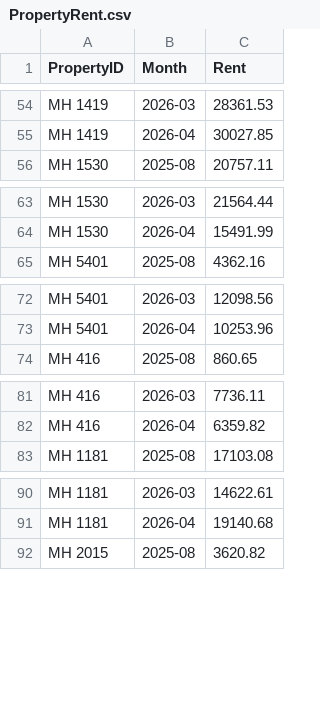
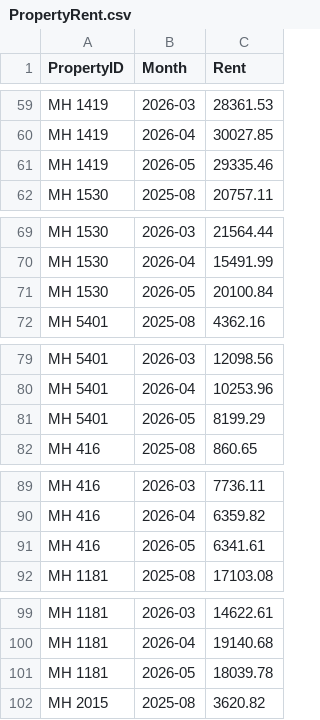
Before and after one commit to Nancy398/Leasing-price-strategies, a CSV file: PropertyRent.csv, drawn as a sheet; only a part is shown, gaps mark what is left out; the diff covers the shown part only; the diff names each change by its address in the sheet, - before the commit and + after, or states it on an @@ line.

```diff
--- a/PropertyRent.csv
+++ b/PropertyRent.csv
+row 61: MH 1419 | 2026-05 | 29335.46
+row 71: MH 1530 | 2026-05 | 20100.84
+row 81: MH 5401 | 2026-05 | 8199.29
+row 91: MH 416 | 2026-05 | 6341.61
+row 101: MH 1181 | 2026-05 | 18039.78
```
Also changed, not shown: 28 added rows elsewhere in this file.
